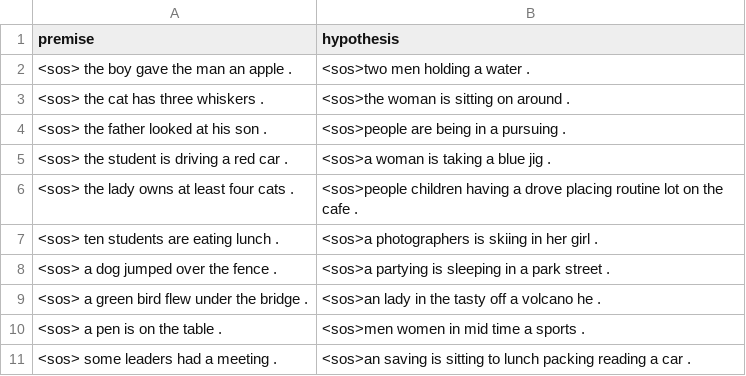
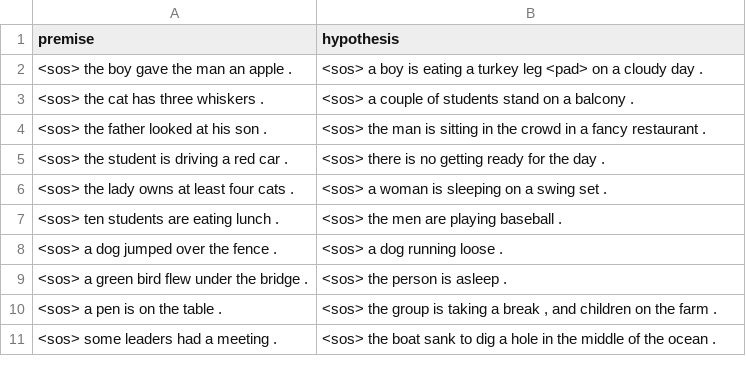
Before and after one commit to vsieplus/nli-gen, a CSV file: generate/results/contradiction/custom.csv, drawn as a sheet.

Commit message:
updated contradiction results/eval

```diff
--- a/generate/results/contradiction/custom.csv
+++ b/generate/results/contradiction/custom.csv
@@ -1,11 +1,11 @@
 premise	hypothesis
-<sos> the boy gave the man an apple . 	<sos>two men holding a water .
-<sos> the cat has three whiskers . 	<sos>the woman is sitting on around .
-<sos> the father looked at his son . 	<sos>people are being in a pursuing .
-<sos> the student is driving a red car . 	<sos>a woman is taking a blue jig .
-<sos> the lady owns at least four cats . 	<sos>people children having a drove placing routine lot on the cafe .
-<sos> ten students are eating lunch . 	<sos>a photographers is skiing in her girl .
-<sos> a dog jumped over the fence . 	<sos>a partying is sleeping in a park street .
-<sos> a green bird flew under the bridge . 	<sos>an lady in the tasty off a volcano he .
-<sos> a pen is on the table . 	<sos>men women in mid time a sports .
-<sos> some leaders had a meeting . 	<sos>an saving is sitting to lunch packing reading a car .
+<sos> the boy gave the man an apple . 	<sos> a boy is eating a turkey leg <pad> on a cloudy day .
+<sos> the cat has three whiskers . 	<sos> a couple of students stand on a balcony .
+<sos> the father looked at his son . 	<sos> the man is sitting in the crowd in a fancy restaurant .
+<sos> the student is driving a red car . 	<sos> there is no getting ready for the day .
+<sos> the lady owns at least four cats . 	<sos> a woman is sleeping on a swing set .
+<sos> ten students are eating lunch . 	<sos> the men are playing baseball .
+<sos> a dog jumped over the fence . 	<sos> a dog running loose .
+<sos> a green bird flew under the bridge . 	<sos> the person is asleep .
+<sos> a pen is on the table . 	<sos> the group is taking a break , and children on the farm .
+<sos> some leaders had a meeting . 	<sos> the boat sank to dig a hole in the middle of the ocean .
```
Also changed, not shown: 4 other files.
